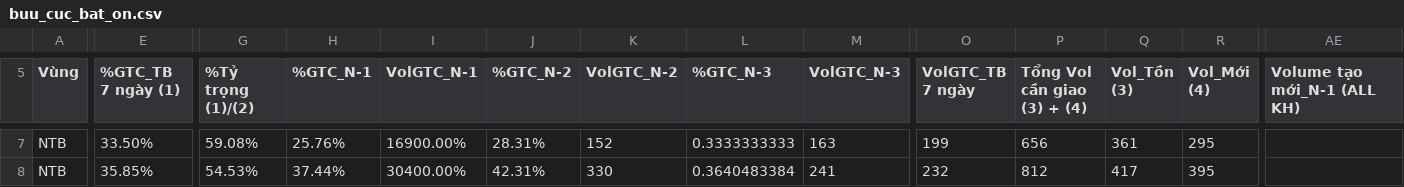
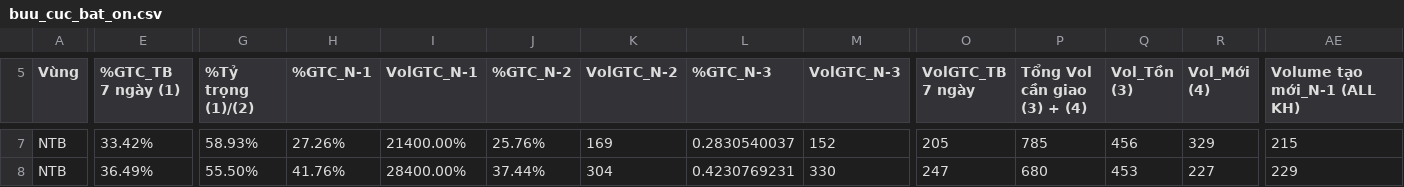
Before and after one commit to thuyntt2-creator/namtrungbo, a CSV file: buu_cuc_bat_on.csv, drawn as a sheet; only a part is shown, gaps mark what is left out; the diff covers the shown part only; the diff names each change by its address in the sheet, - before the commit and + after, or states it on an @@ line.

```diff
--- a/buu_cuc_bat_on.csv
+++ b/buu_cuc_bat_on.csv
-E7 (%GTC_TB 7 ngày (1)): 33.50%
+E7 (%GTC_TB 7 ngày (1)): 33.42%
-G7 (%Tỷ trọng (1)/(2)): 59.08%
+G7 (%Tỷ trọng (1)/(2)): 58.93%
-H7 (%GTC_N-1): 25.76%
+H7 (%GTC_N-1): 27.26%
-I7 (VolGTC_N-1): 16900.00%
+I7 (VolGTC_N-1): 21400.00%
-J7 (%GTC_N-2): 28.31%
+J7 (%GTC_N-2): 25.76%
-K7 (VolGTC_N-2): 152
+K7 (VolGTC_N-2): 169
-L7 (%GTC_N-3): 0.3333333333
+L7 (%GTC_N-3): 0.2830540037
-M7 (VolGTC_N-3): 163
+M7 (VolGTC_N-3): 152
-O7 (VolGTC_TB 7 ngày): 199
+O7 (VolGTC_TB 7 ngày): 205
-P7 (Tổng Vol cần giao (3) + (4)): 656
+P7 (Tổng Vol cần giao (3) + (4)): 785
-Q7 (Vol_Tồn (3)): 361
+Q7 (Vol_Tồn (3)): 456
-R7 (Vol_Mới (4)): 295
+R7 (Vol_Mới (4)): 329
-AE7 (Volume tạo mới_N-1 (ALL KH)): (empty)
+AE7 (Volume tạo mới_N-1 (ALL KH)): 215
-E8 (%GTC_TB 7 ngày (1)): 35.85%
+E8 (%GTC_TB 7 ngày (1)): 36.49%
-G8 (%Tỷ trọng (1)/(2)): 54.53%
+G8 (%Tỷ trọng (1)/(2)): 55.50%
-H8 (%GTC_N-1): 37.44%
+H8 (%GTC_N-1): 41.76%
-I8 (VolGTC_N-1): 30400.00%
+I8 (VolGTC_N-1): 28400.00%
-J8 (%GTC_N-2): 42.31%
+J8 (%GTC_N-2): 37.44%
-K8 (VolGTC_N-2): 330
+K8 (VolGTC_N-2): 304
-L8 (%GTC_N-3): 0.3640483384
+L8 (%GTC_N-3): 0.4230769231
-M8 (VolGTC_N-3): 241
+M8 (VolGTC_N-3): 330
-O8 (VolGTC_TB 7 ngày): 232
+O8 (VolGTC_TB 7 ngày): 247
-P8 (Tổng Vol cần giao (3) + (4)): 812
+P8 (Tổng Vol cần giao (3) + (4)): 680
-Q8 (Vol_Tồn (3)): 417
+Q8 (Vol_Tồn (3)): 453
-R8 (Vol_Mới (4)): 395
+R8 (Vol_Mới (4)): 227
-AE8 (Volume tạo mới_N-1 (ALL KH)): (empty)
+AE8 (Volume tạo mới_N-1 (ALL KH)): 229
```
Also changed, not shown: 1 added row and 88 edited cells elsewhere in this file, ODR TTS.csv, ops_ca_data.csv, 14 other files.
